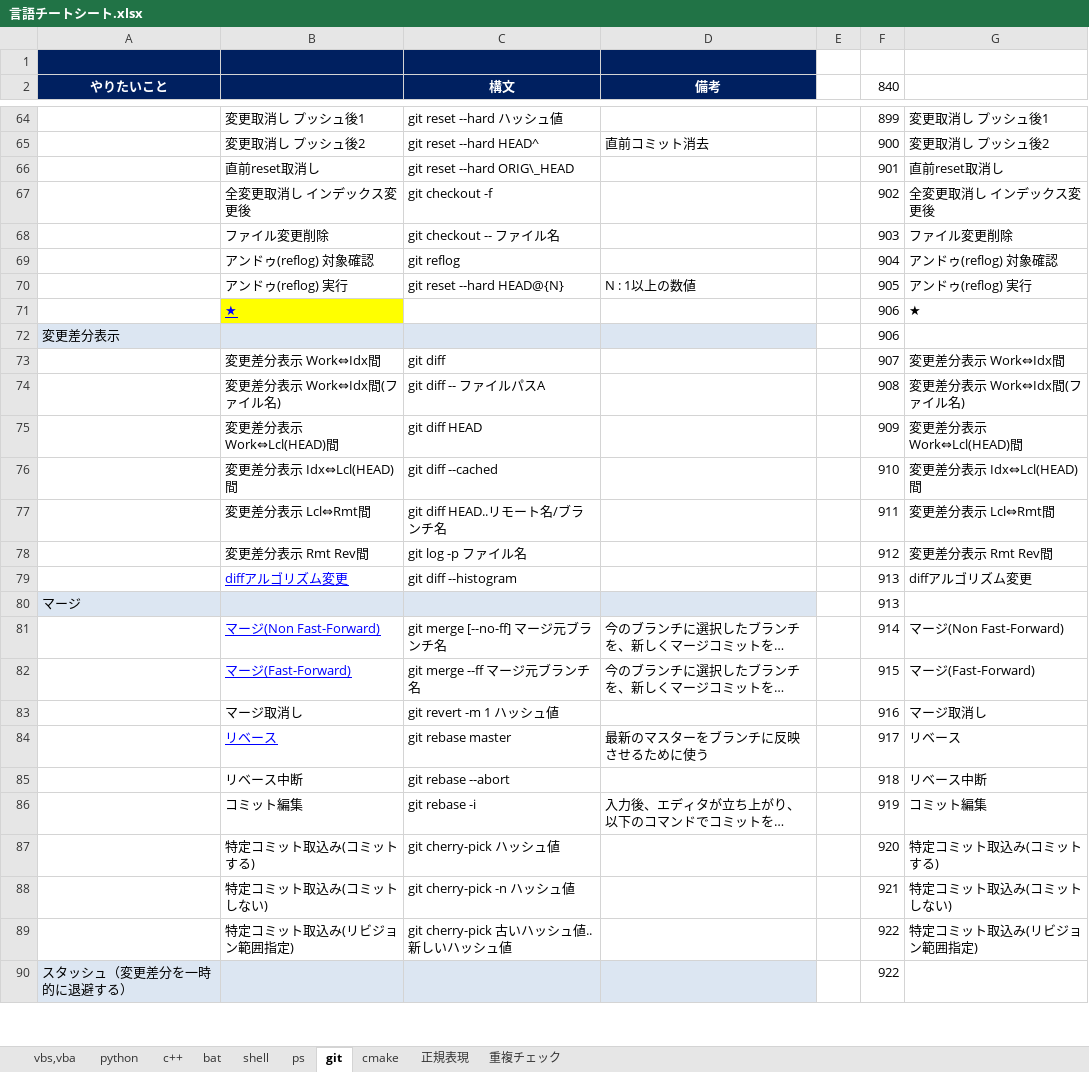
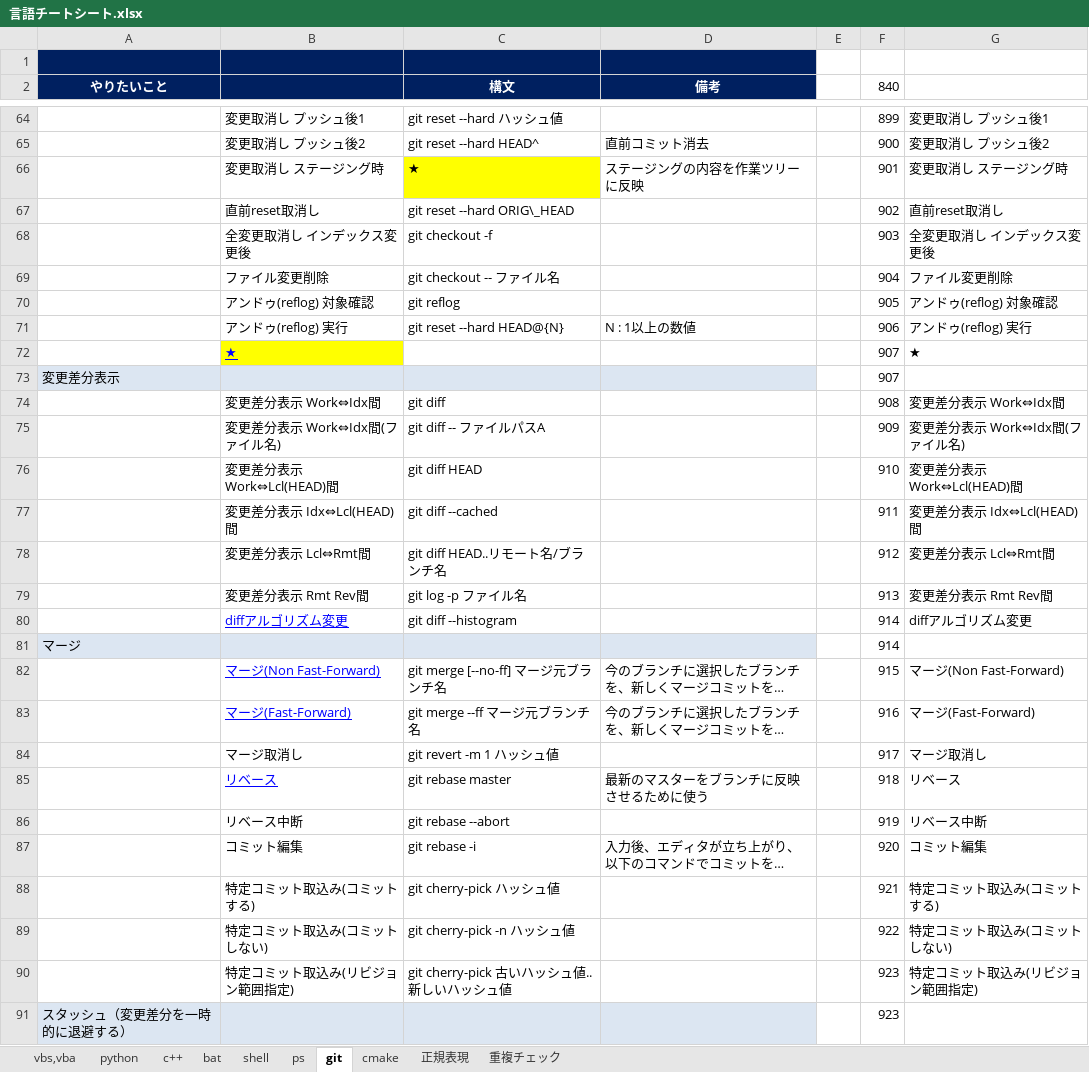
Before and after one commit to draemonash2/other, an Excel workbook: 言語チートシート.xlsx, sheet git, drawn as a sheet; only a part is shown, gaps mark what is left out; long unchanged cells end in …; values as stored, in another font and other column widths than the file's, no borders; addresses are those after the commit; the diff covers the shown part only; the diff names each change by its address in the sheet, - before the commit and + after, or states it on an @@ line.

```diff
--- a/言語チートシート.xlsx (sheet git)
+++ b/言語チートシート.xlsx (sheet git)
+row 66:  | 変更取消し ステージング時 | ★ | ステージングの内容を作業ツリーに反映 |  | 901 | 変更取消し ステージング時
-F67 (840): 901
+F67 (840): 902
-F68 (840): 902
+F68 (840): 903
-F69 (840): 903
+F69 (840): 904
-F70 (840): 904
+F70 (840): 905
-F71 (840): 905
+F71 (840): 906
-F72:F73 (840): 906
+F72:F73 (840): 907
-F74 (840): 907
+F74 (840): 908
-F75 (840): 908
+F75 (840): 909
-F76 (840): 909
+F76 (840): 910
-F77 (840): 910
+F77 (840): 911
-F78 (840): 911
+F78 (840): 912
-F79 (840): 912
+F79 (840): 913
-F80:F81 (840): 913
+F80:F81 (840): 914
-F82 (840): 914
+F82 (840): 915
-F83 (840): 915
+F83 (840): 916
-F84 (840): 916
+F84 (840): 917
-F85 (840): 917
+F85 (840): 918
-F86 (840): 918
+F86 (840): 919
-F87 (840): 919
+F87 (840): 920
-F88 (840): 920
+F88 (840): 921
-F89 (840): 921
+F89 (840): 922
-F90:F91 (840): 922
+F90:F91 (840): 923
```
Also changed, not shown: 31 edited cells elsewhere in this sheet, formulas that keep their value, PC移行時チェックリスト.xlsx, 3 other files.
